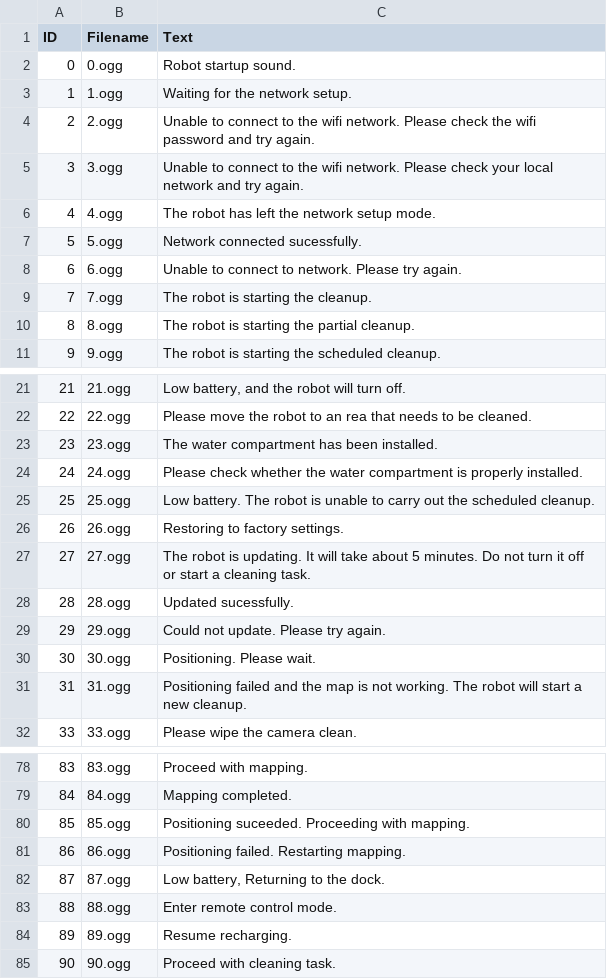
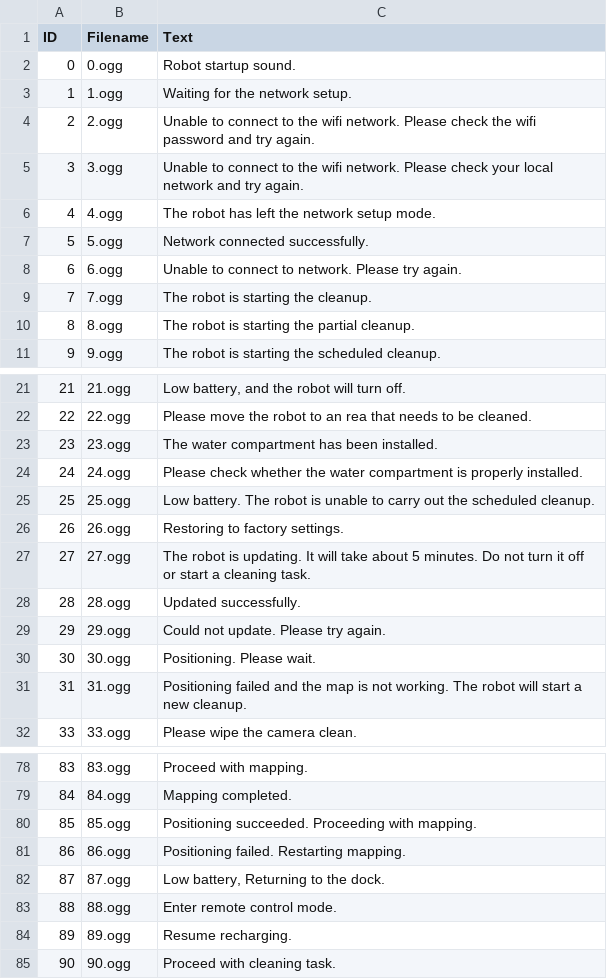
Before and after one commit to whalecoiner/dreame, a CSV file: sounds.csv, drawn as a sheet; only a part is shown, gaps mark what is left out.

Commit message:
Update sounds.csv

```diff
--- a/sounds.csv
+++ b/sounds.csv
@@ -6,3 +6,3 @@ ID,Filename,Text
 4,4.ogg,The robot has left the network setup mode.
-5,5.ogg,Network connected sucessfully.
+5,5.ogg,Network connected successfully.
 6,6.ogg,Unable to connect to network. Please try again.
@@ -27,3 +27,3 @@ ID,Filename,Text
 27,27.ogg,The robot is updating. It will take about 5 minutes. Do not turn it off or start a cleaning task.
-28,28.ogg,Updated sucessfully.
+28,28.ogg,Updated successfully.
 29,29.ogg,"Could not update. Please try again."
@@ -79,3 +79,3 @@ ID,Filename,Text
 84,84.ogg,Mapping completed.
-85,85.ogg,Positioning suceeded. Proceeding with mapping.
+85,85.ogg,Positioning succeeded. Proceeding with mapping.
 86,86.ogg,Positioning failed. Restarting mapping.
```
